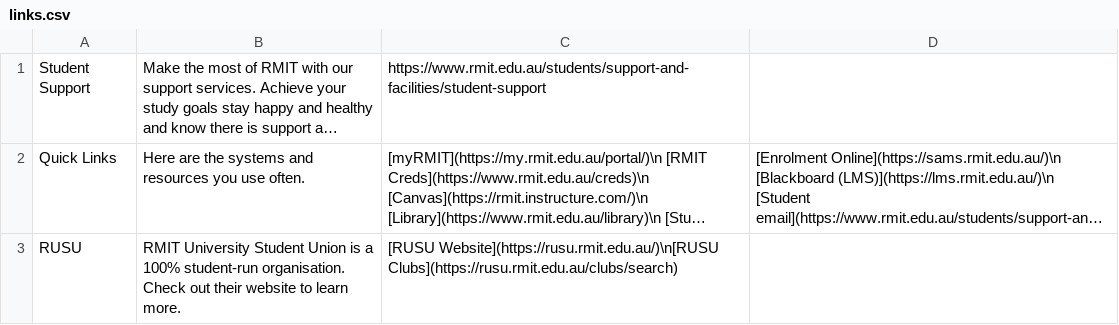
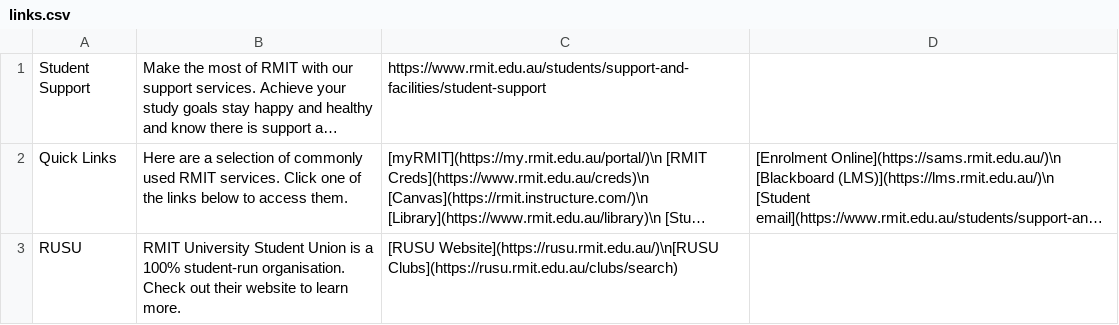
Before and after one commit to LinusKay/rmit-bot, a CSV file: data/links.csv, drawn as a sheet; long unchanged cells end in …; the diff names each change by its address in the sheet, - before the commit and + after, or states it on an @@ line.

```diff
--- a/data/links.csv
+++ b/data/links.csv
-B2: Here are the systems and resources you use often.
+B2: Here are a selection of commonly used RMIT services. Click one of the links below to access them.
```
Also changed, not shown: 1 other file.
